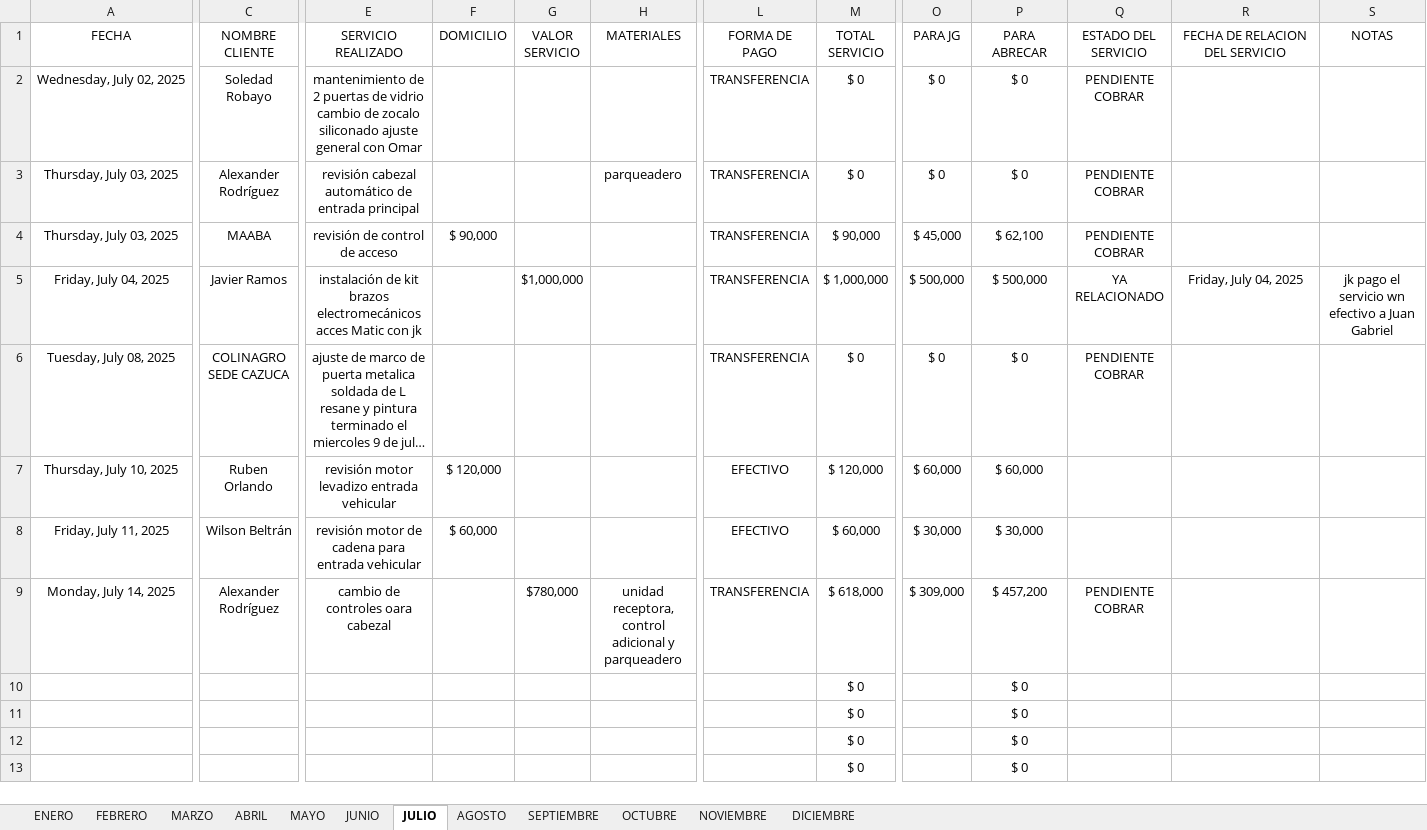
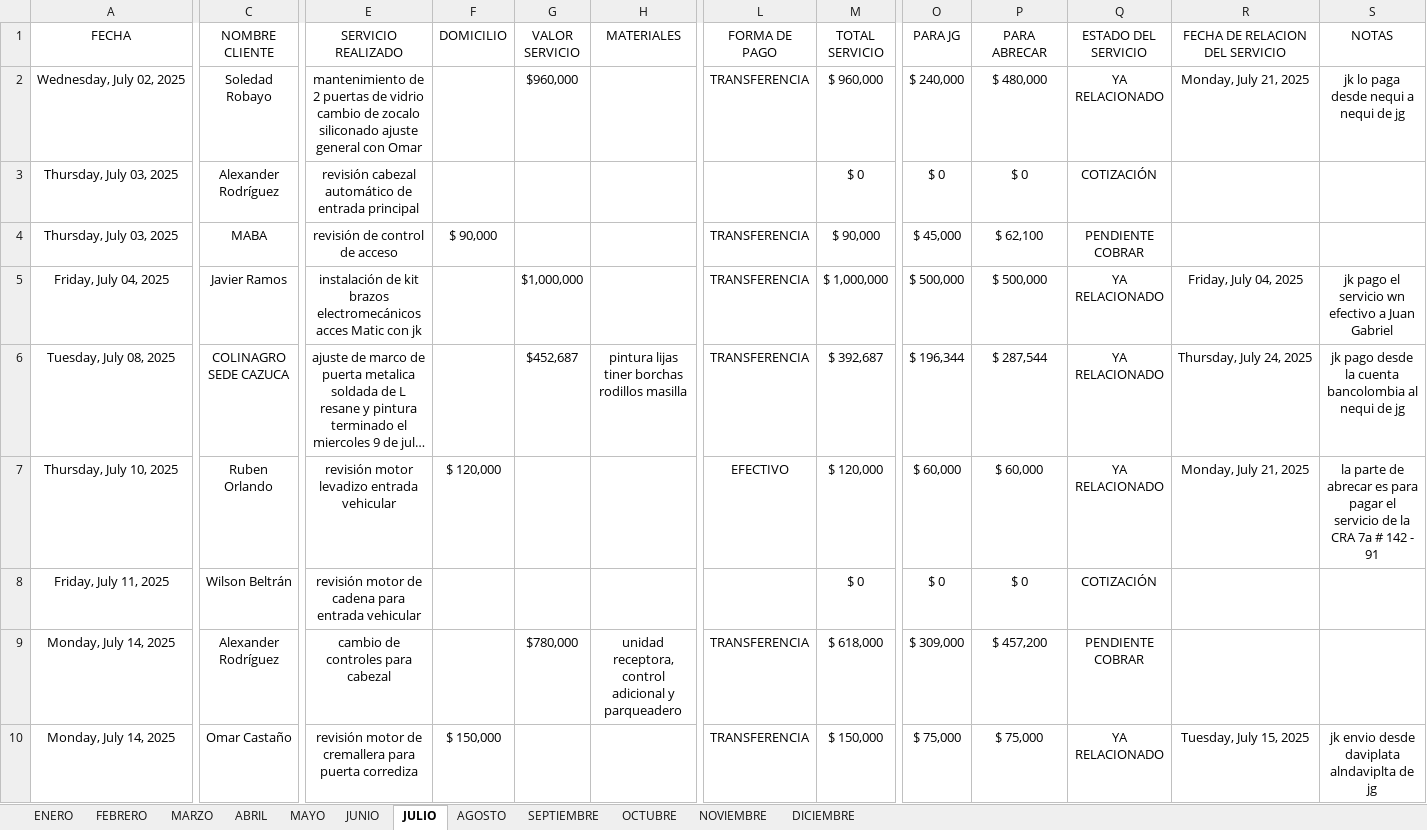
Before and after one commit to juanco1987/backend-relacion-servicios, an Excel workbook: backend/temp/SERVICIOS 2025.xlsx, sheet JULIO, drawn as a sheet; only a part is shown, gaps mark what is left out; the shorter side is filled out with more unchanged rows; long unchanged cells end in …; values as stored, in another font and other column widths than the file's, no borders; conditional formats and table styles not drawn; rows hold the shown columns only; the diff covers the shown part only; the diff names each change by its address in the sheet, - before the commit and + after, or states it on an @@ line.

```diff
--- a/backend/temp/SERVICIOS 2025.xlsx (sheet JULIO)
+++ b/backend/temp/SERVICIOS 2025.xlsx (sheet JULIO)
-G2 (VALOR SERVICIO): (empty)
+G2 (VALOR SERVICIO): $960,000
-M2 (TOTAL SERVICIO): $ 0
+M2 (TOTAL SERVICIO): $ 960,000
-O2 (PARA JG): $ 0
+O2 (PARA JG): $ 240,000
-P2 (PARA ABRECAR): $ 0
+P2 (PARA ABRECAR): $ 480,000
-Q2 (ESTADO DEL SERVICIO): PENDIENTE COBRAR
+Q2 (ESTADO DEL SERVICIO): YA RELACIONADO
-R2 (FECHA DE RELACION DEL SERVICIO): (empty)
+R2 (FECHA DE RELACION DEL SERVICIO): Monday, July 21, 2025
-S2 (NOTAS): (empty)
+S2 (NOTAS): jk lo paga desde nequi a nequi de jg
-H3 (MATERIALES): parqueadero
+H3 (MATERIALES): (empty)
-L3 (FORMA DE PAGO): TRANSFERENCIA
+L3 (FORMA DE PAGO): (empty)
-Q3 (ESTADO DEL SERVICIO): PENDIENTE COBRAR
+Q3 (ESTADO DEL SERVICIO): COTIZACIÓN
-C4 (NOMBRE CLIENTE): MAABA
+C4 (NOMBRE CLIENTE): MABA
-G6 (VALOR SERVICIO): (empty)
+G6 (VALOR SERVICIO): $452,687
-H6 (MATERIALES): (empty)
+H6 (MATERIALES): pintura lijas tiner borchas rodillos masilla
-M6 (TOTAL SERVICIO): $ 0
+M6 (TOTAL SERVICIO): $ 392,687
-O6 (PARA JG): $ 0
+O6 (PARA JG): $ 196,344
-P6 (PARA ABRECAR): $ 0
+P6 (PARA ABRECAR): $ 287,544
-Q6 (ESTADO DEL SERVICIO): PENDIENTE COBRAR
+Q6 (ESTADO DEL SERVICIO): YA RELACIONADO
-R6 (FECHA DE RELACION DEL SERVICIO): (empty)
+R6 (FECHA DE RELACION DEL SERVICIO): Thursday, July 24, 2025
-S6 (NOTAS): (empty)
+S6 (NOTAS): jk pago desde la cuenta bancolombia al nequi de jg
-Q7 (ESTADO DEL SERVICIO): (empty)
+Q7 (ESTADO DEL SERVICIO): YA RELACIONADO
-R7 (FECHA DE RELACION DEL SERVICIO): (empty)
+R7 (FECHA DE RELACION DEL SERVICIO): Monday, July 21, 2025
-S7 (NOTAS): (empty)
+S7 (NOTAS): la parte de abrecar es para pagar el servicio de la CRA 7a # 142 - 91
-F8 (DOMICILIO): $ 60,000
+F8 (DOMICILIO): (empty)
-L8 (FORMA DE PAGO): EFECTIVO
+L8 (FORMA DE PAGO): (empty)
-M8 (TOTAL SERVICIO): $ 60,000
+M8 (TOTAL SERVICIO): $ 0
-O8 (PARA JG): $ 30,000
+O8 (PARA JG): $ 0
-P8 (PARA ABRECAR): $ 30,000
+P8 (PARA ABRECAR): $ 0
-Q8 (ESTADO DEL SERVICIO): (empty)
+Q8 (ESTADO DEL SERVICIO): COTIZACIÓN
-E9 (SERVICIO REALIZADO): cambio de controles oara cabezal
+E9 (SERVICIO REALIZADO): cambio de controles para cabezal
+row 10: Monday, July 14, 2025 | Omar Castaño | revisión motor de cremallera para puerta corrediza | $ 150,000 |  |  | TRANSFERENCIA | $ 150,000 | $ 75,000 | $ 75,000 | YA RELACIONADO | Tuesday, July 15, 2025 | jk envio desde daviplata alndaviplta de jg
```
Also changed, not shown: 6 added rows, 7 removed rows and 3 edited cells elsewhere in this sheet, formulas that keep their value, 17 other files.
